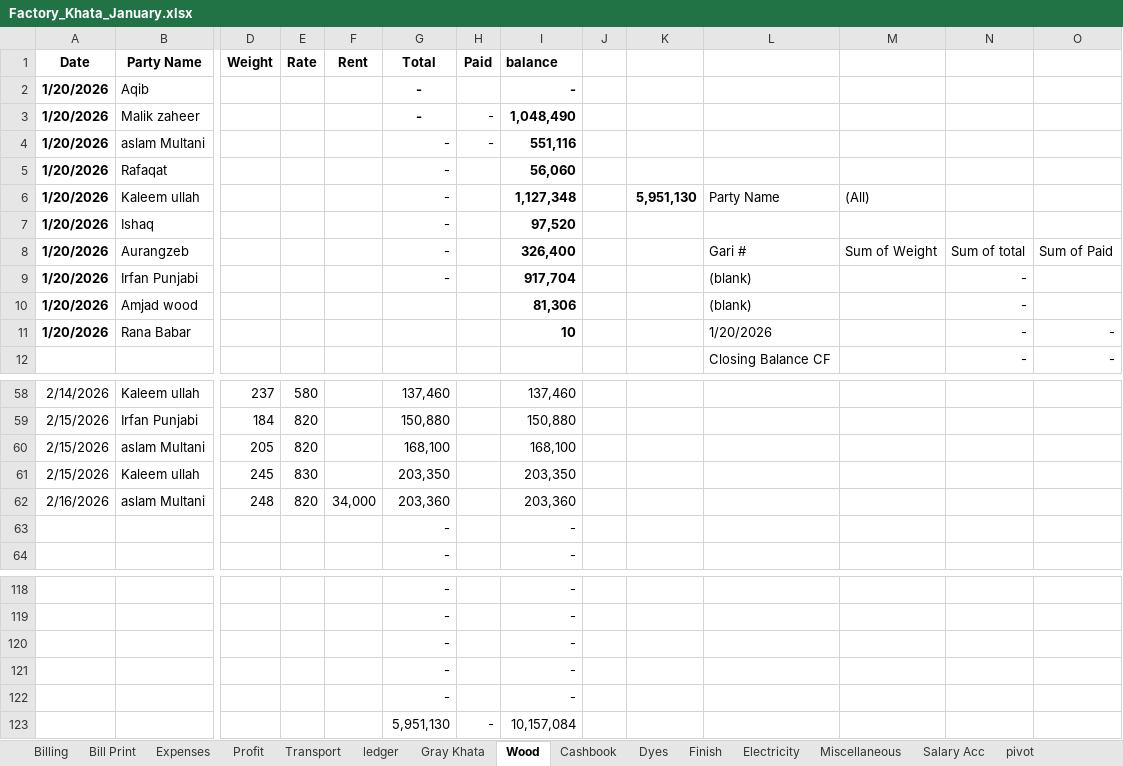
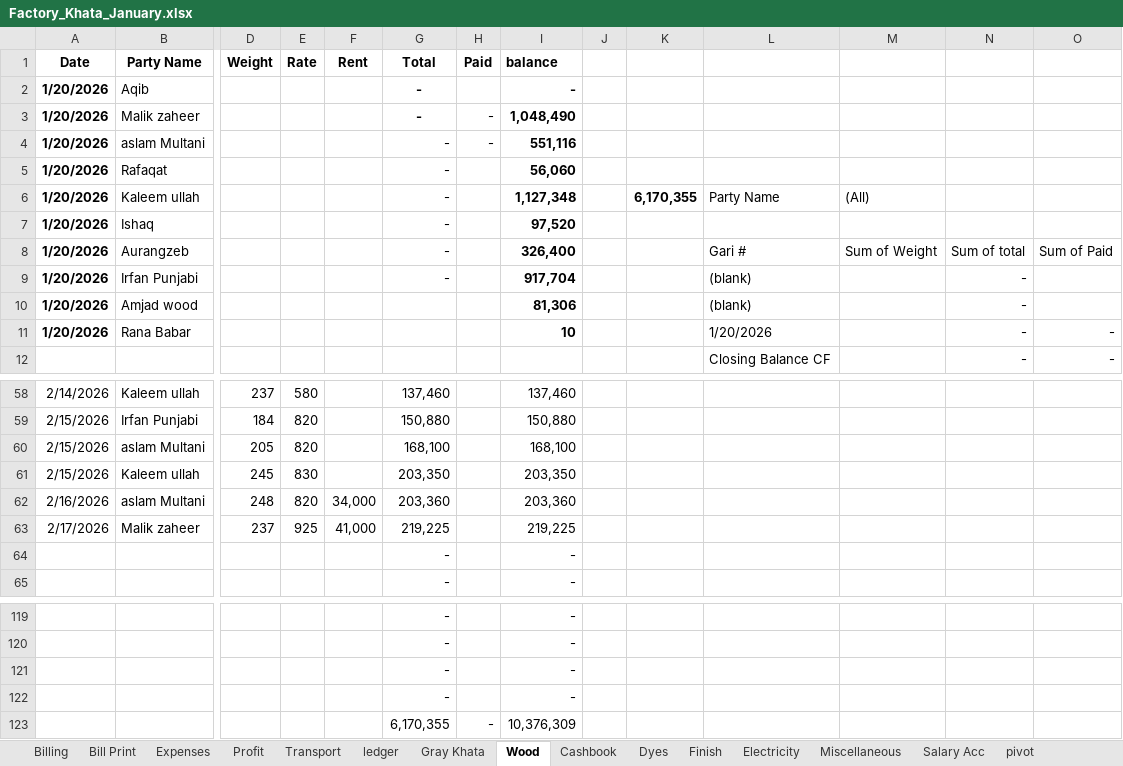
Before and after one commit to omerrazzaq4/AlHamd_Jan, an Excel workbook: Factory_Khata_January.xlsx, sheet Wood, drawn as a sheet; only a part is shown, gaps mark what is left out; values as stored, in another font and other column widths than the file's, no borders; charts and pictures and table styles not drawn; removed rows and columns are numbered as before the commit, all else as after; rows hold the shown columns only; the diff names each change by its address in the sheet, - before the commit and + after, or states it on an @@ line.

```diff
--- a/Factory_Khata_January.xlsx (sheet Wood)
+++ b/Factory_Khata_January.xlsx (sheet Wood)
-K6: 5,951,130
+K6: 6,170,355
+row 63: 2/17/2026 | Malik zaheer | 237 | 925 | 41,000 | 219,225 |  | 219,225
-row 122:  |  |  |  |  | - |  | -
-row 123:  |  |  |  |  | 5,951,130 | - | 10,157,084
+row 123:  |  |  |  |  | 6,170,355 | - | 10,376,309
```
Also changed, not shown: sheet Cashbook, sheet Profit, sheet Expenses, sheet Transport, sheet Billing, sheet Balance, formulas that keep their value.
